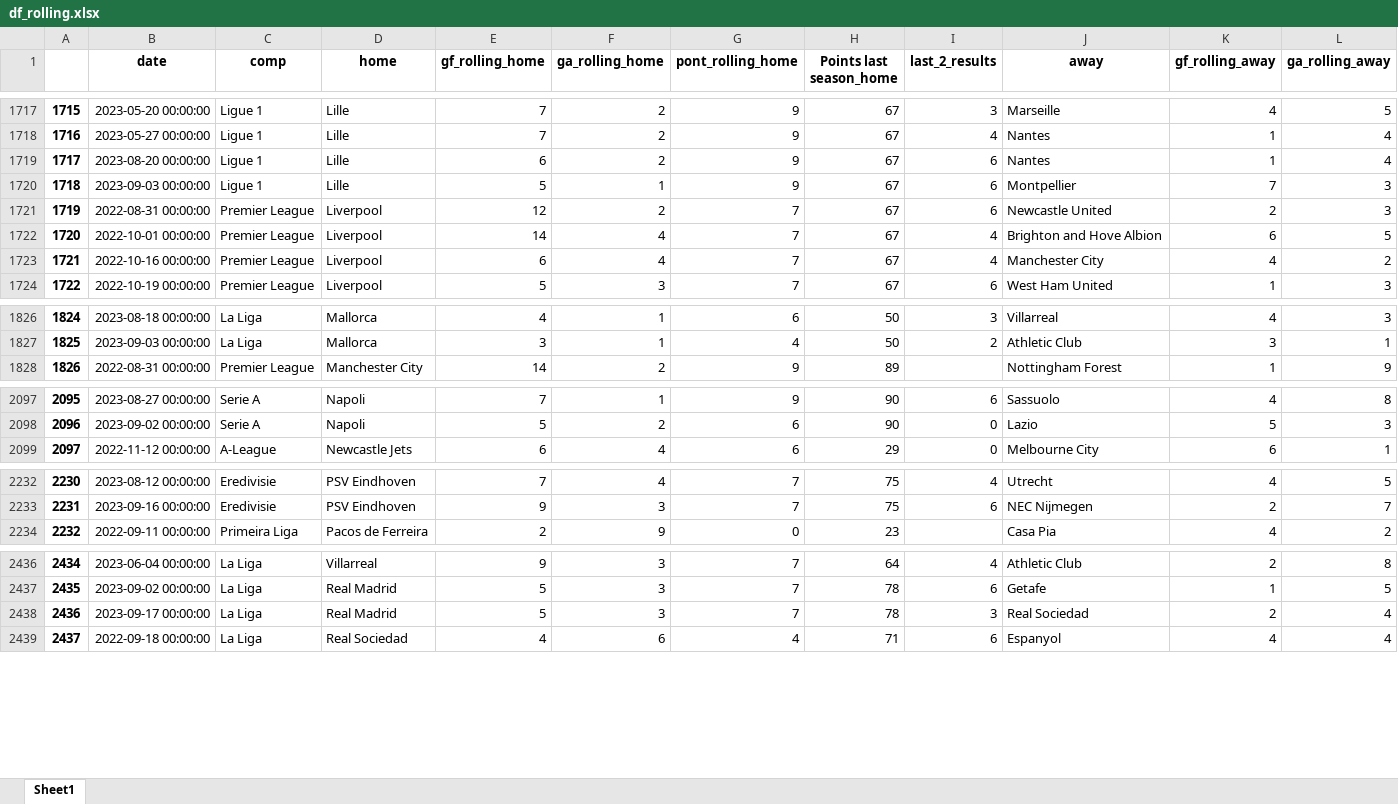
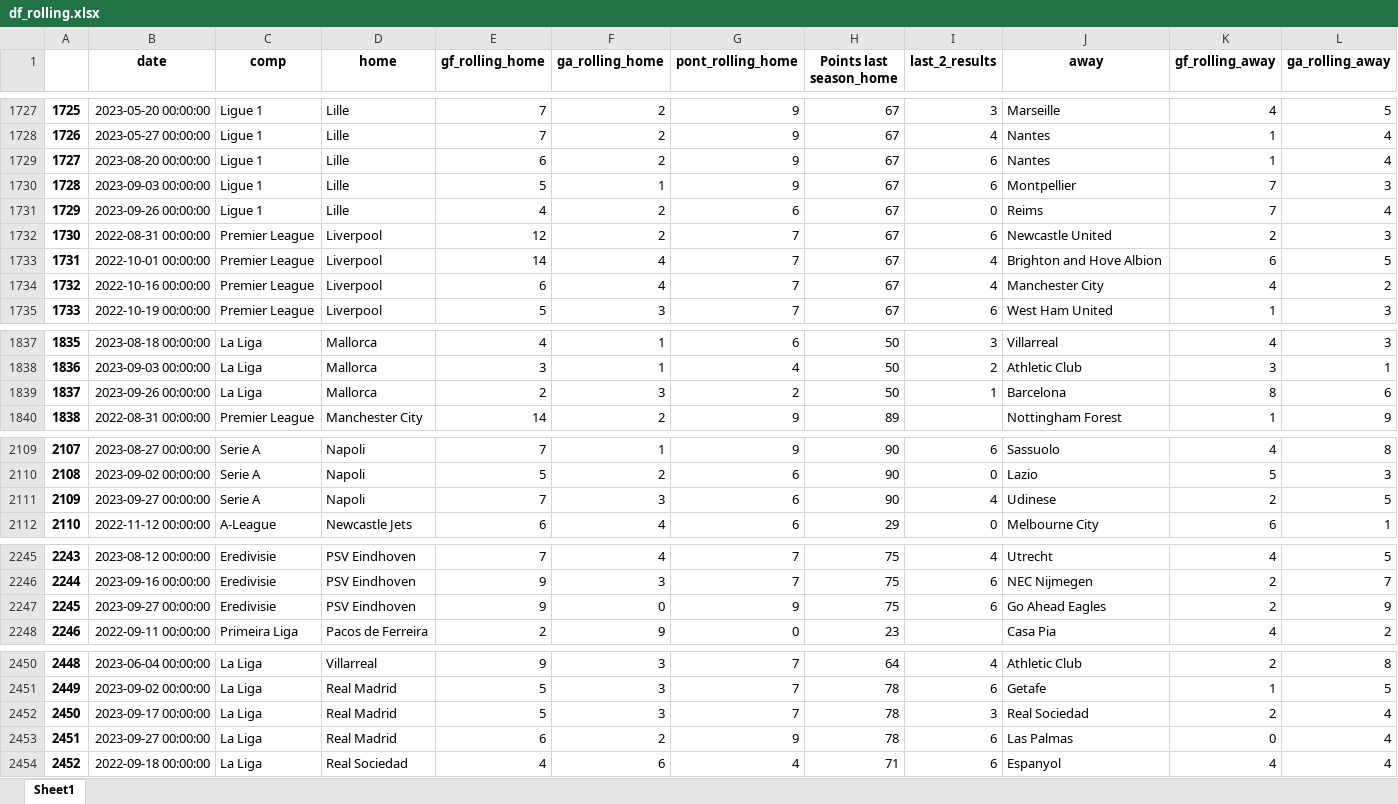
Before and after one commit to alanhassan/soccerprediction, an Excel workbook: df_rolling.xlsx, sheet Sheet1, drawn as a sheet; only a part is shown, gaps mark what is left out; values as stored, in another font and other column widths than the file's, no borders; rows hold the shown columns only; the diff covers the shown part only; the diff names each change by its address in the sheet, - before the commit and + after, or states it on an @@ line.

```diff
--- a/df_rolling.xlsx (sheet Sheet1)
+++ b/df_rolling.xlsx (sheet Sheet1)
@@ column A renumbered from row 65 down @@
+row 1731: 1729 | 2023-09-26 00:00:00 | Ligue 1 | Lille | 4 | 2 | 6 | 67 | 0 | Reims | 7 | 4
+row 1839: 1837 | 2023-09-26 00:00:00 | La Liga | Mallorca | 2 | 3 | 2 | 50 | 1 | Barcelona | 8 | 6
+row 2111: 2109 | 2023-09-27 00:00:00 | Serie A | Napoli | 7 | 3 | 6 | 90 | 4 | Udinese | 2 | 5
+row 2247: 2245 | 2023-09-27 00:00:00 | Eredivisie | PSV Eindhoven | 9 | 0 | 9 | 75 | 6 | Go Ahead Eagles | 2 | 9
+row 2453: 2451 | 2023-09-27 00:00:00 | La Liga | Real Madrid | 6 | 2 | 9 | 78 | 6 | Las Palmas | 0 | 4
```
Also changed, not shown: 17 added rows and 1 removed row elsewhere in this sheet, 1 other file.
